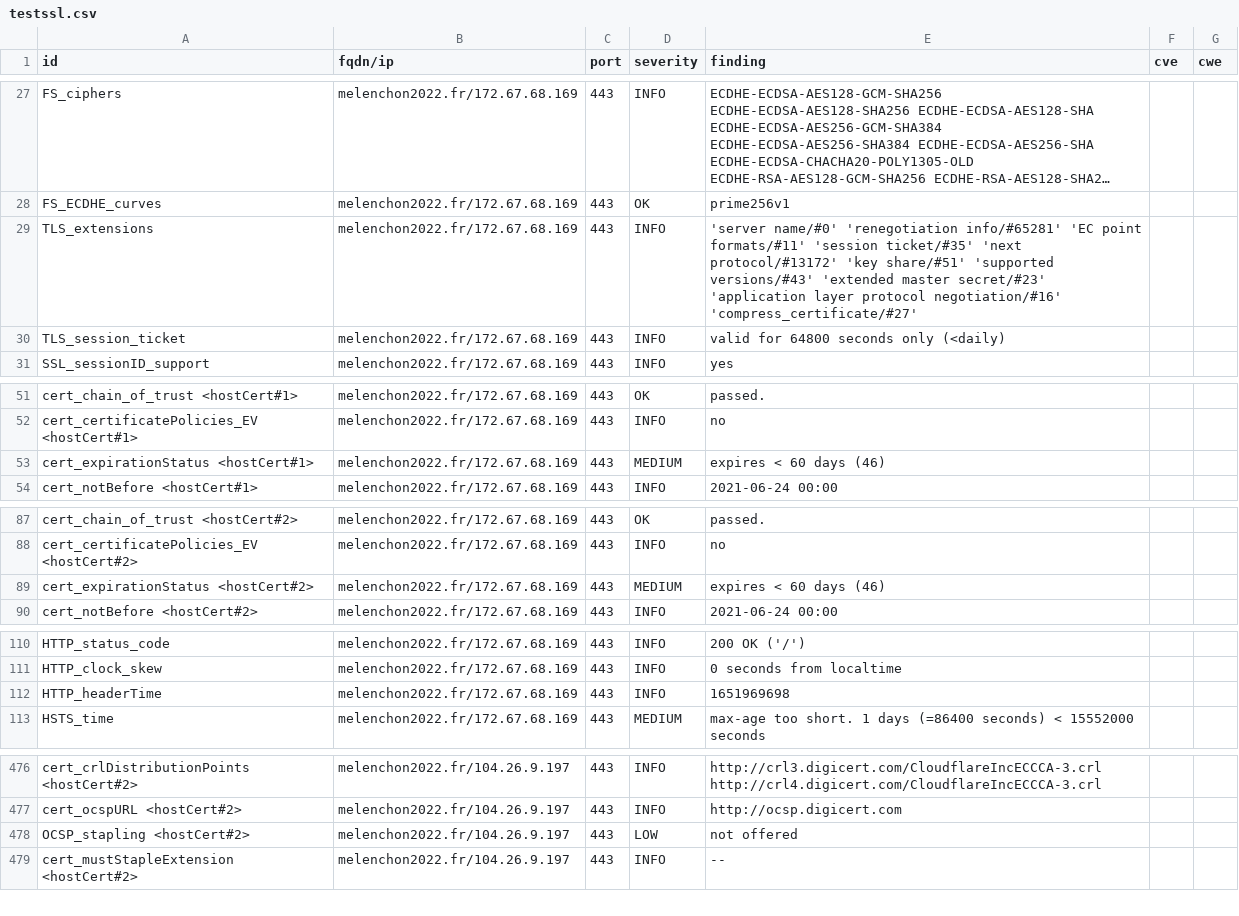
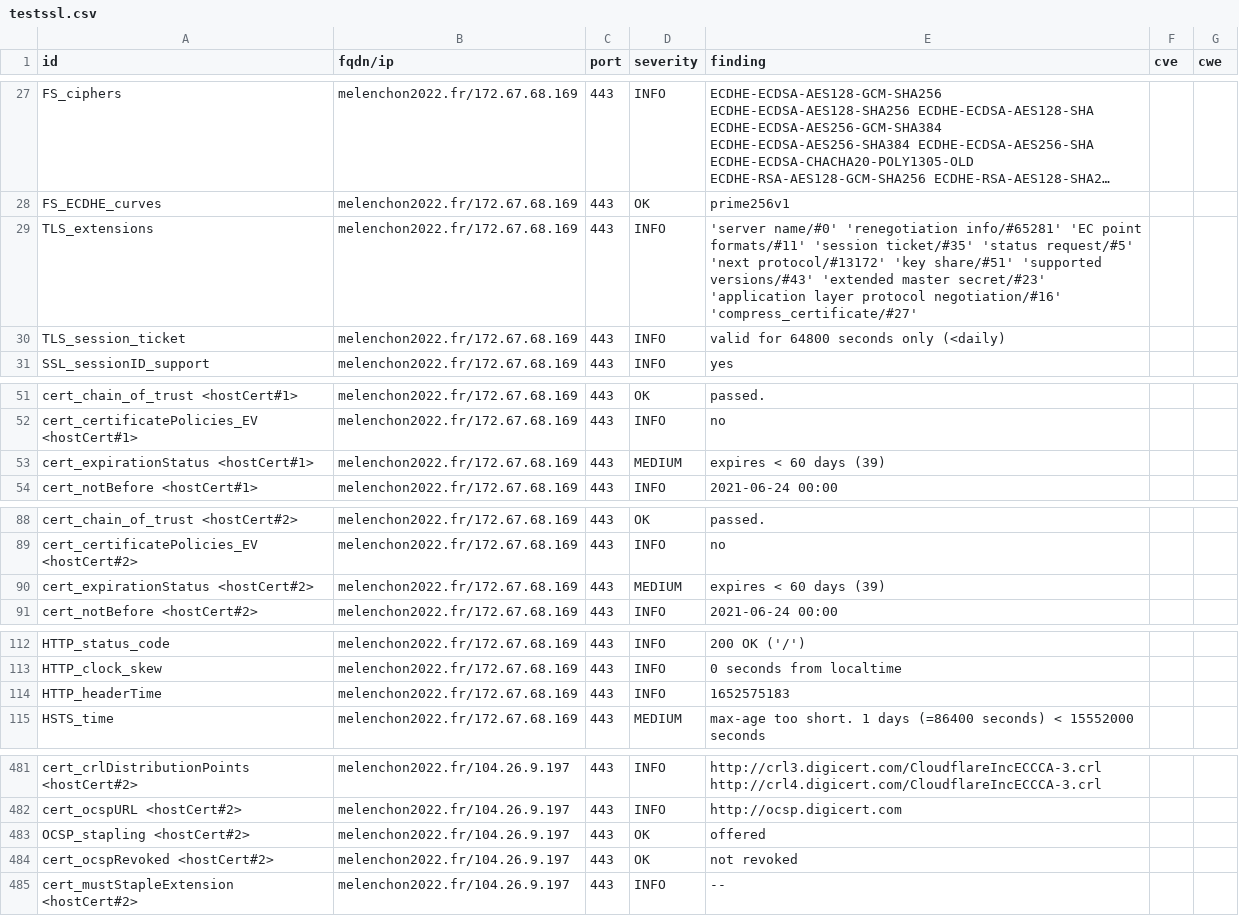
Before and after one commit to revolunet/candidats-2022, a CSV file: results/aHR0cHM6Ly9tZWxlbmNob24yMDIyLmZy/testssl.csv, drawn as a sheet; only a part is shown, gaps mark what is left out; long unchanged cells end in …; the diff covers the shown part only.

```diff
--- a/results/aHR0cHM6Ly9tZWxlbmNob24yMDIyLmZy/testssl.csv
+++ b/results/aHR0cHM6Ly9tZWxlbmNob24yMDIyLmZy/testssl.csv
@@ -28,3 +28,3 @@
 "FS_ECDHE_curves","melenchon2022.fr/172.67.68.169","443","OK","prime256v1","",""
-"TLS_extensions","melenchon2022.fr/172.67.68.169","443","INFO","'server name/#0' 'renegotiation info/#65281' 'EC point formats/#11' 'session ticket/#35' 'next protocol/#13172' 'key share/#51' 'supported versions/#43' 'extended master secret/#23' 'application layer protocol negotiation/#16' 'compress_certificate/#27'","",""
+"TLS_extensions","melenchon2022.fr/172.67.68.169","443","INFO","'server name/#0' 'renegotiation info/#65281' 'EC point formats/#11' 'session ticket/#35' 'status request/#5' 'next protocol/#13172' 'key share/#51' 'supported versions/#43' 'extended master secret/#23' 'application layer protocol negotiation/#16' 'compress_certificate/#27'","",""
 "TLS_session_ticket","melenchon2022.fr/172.67.68.169","443","INFO","valid for 64800 seconds only (<daily)","",""
@@ -52,3 +52,3 @@
 "cert_certificatePolicies_EV <hostCert#1>","melenchon2022.fr/172.67.68.169","443","INFO","no","",""
-"cert_expirationStatus <hostCert#1>","melenchon2022.fr/172.67.68.169","443","MEDIUM","expires < 60 days (46)","",""
+"cert_expirationStatus <hostCert#1>","melenchon2022.fr/172.67.68.169","443","MEDIUM","expires < 60 days (39)","",""
 "cert_notBefore <hostCert#1>","melenchon2022.fr/172.67.68.169","443","INFO","2021-06-24 00:00","",""
@@ -88,3 +89,3 @@
 "cert_certificatePolicies_EV <hostCert#2>","melenchon2022.fr/172.67.68.169","443","INFO","no","",""
-"cert_expirationStatus <hostCert#2>","melenchon2022.fr/172.67.68.169","443","MEDIUM","expires < 60 days (46)","",""
+"cert_expirationStatus <hostCert#2>","melenchon2022.fr/172.67.68.169","443","MEDIUM","expires < 60 days (39)","",""
 "cert_notBefore <hostCert#2>","melenchon2022.fr/172.67.68.169","443","INFO","2021-06-24 00:00","",""
@@ -111,3 +113,3 @@
 "HTTP_clock_skew","melenchon2022.fr/172.67.68.169","443","INFO","0 seconds from localtime","",""
-"HTTP_headerTime","melenchon2022.fr/172.67.68.169","443","INFO","1651969698","",""
+"HTTP_headerTime","melenchon2022.fr/172.67.68.169","443","INFO","1652575183","",""
 "HSTS_time","melenchon2022.fr/172.67.68.169","443","MEDIUM","max-age too short. 1 days (=86400 seconds) < 15552000 seconds","",""
@@ -477,3 +482,4 @@
 "cert_ocspURL <hostCert#2>","melenchon2022.fr/104.26.9.197","443","INFO","http://ocsp.digicert.com","",""
-"OCSP_stapling <hostCert#2>","melenchon2022.fr/104.26.9.197","443","LOW","not offered","",""
+"OCSP_stapling <hostCert#2>","melenchon2022.fr/104.26.9.197","443","OK","offered","",""
+"cert_ocspRevoked <hostCert#2>","melenchon2022.fr/104.26.9.197","443","OK","not revoked","",""
 "cert_mustStapleExtension <hostCert#2>","melenchon2022.fr/104.26.9.197","443","INFO","--","",""
```
Also changed, not shown: 5 added rows and 21 edited cells elsewhere in this file, 8 other files.
